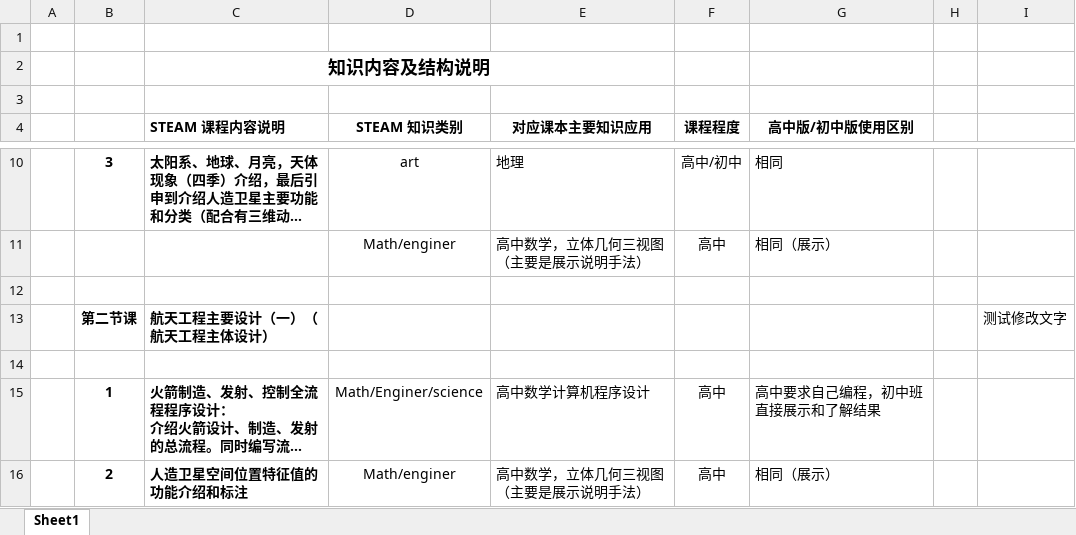
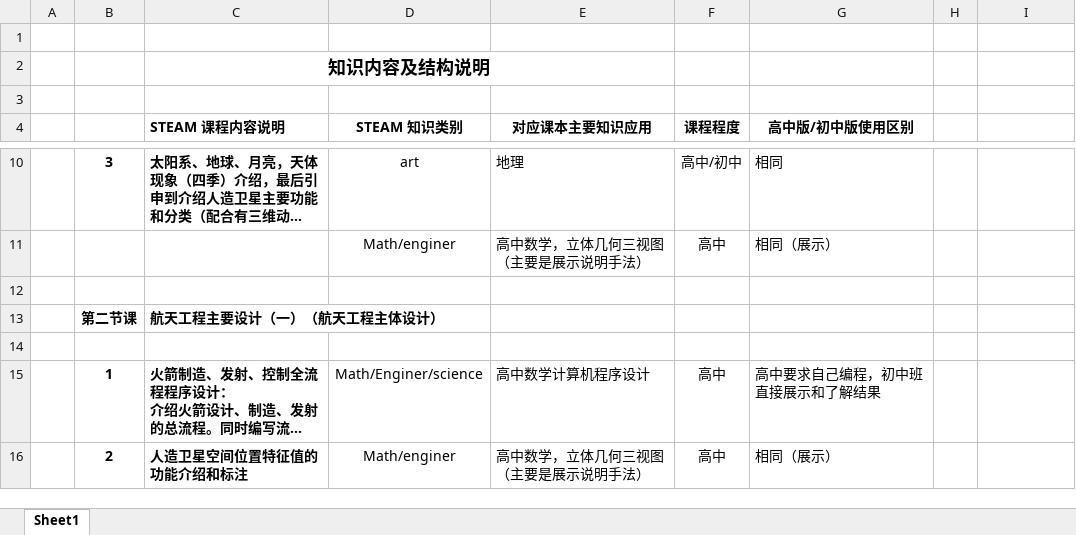
Before and after one commit to linglongbayinhe/-, an Excel workbook: 脚本.xlsx, sheet Sheet1, drawn as a sheet; only a part is shown, gaps mark what is left out; long unchanged cells end in …; values as stored, in another font and other column widths than the file's, no borders; the diff names each change by its address in the sheet, - before the commit and + after, or states it on an @@ line.

Commit message:
Revert "更新 脚本.xlsx"
This reverts commit 8e66605cdb7fe95746a46f8fc420e04659dce84e.

```diff
--- a/脚本.xlsx (sheet Sheet1)
+++ b/脚本.xlsx (sheet Sheet1)
-I13: 测试修改文字
+I13: (empty)
```
